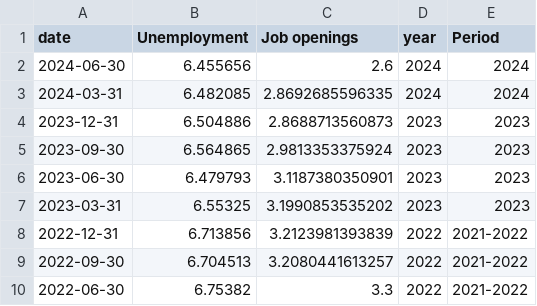
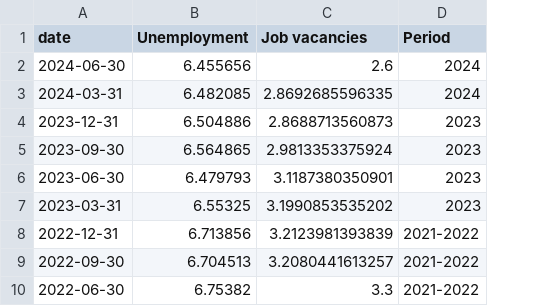
Before and after one commit to jhsuss/ft-monetary-policy-radar, a CSV file: data/beveridge-eurozone.csv, drawn as a sheet; only a part is shown; the diff names each change by its address in the sheet, - before the commit and + after, or states it on an @@ line.

Commit message:
updated Eurozone Beveridge data

```diff
--- a/data/beveridge-eurozone.csv
+++ b/data/beveridge-eurozone.csv
-column D (year), rows 2-10: 2024 | 2024 | 2023 | 2023 | 2023 | 2023 | 2022 | 2022 | 2022
-C1: Job openings
+C1: Job vacancies
```
